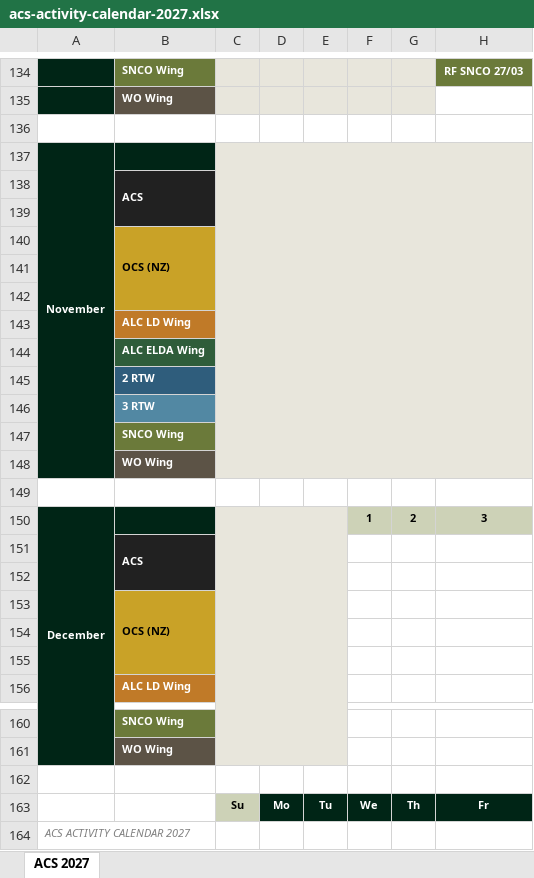
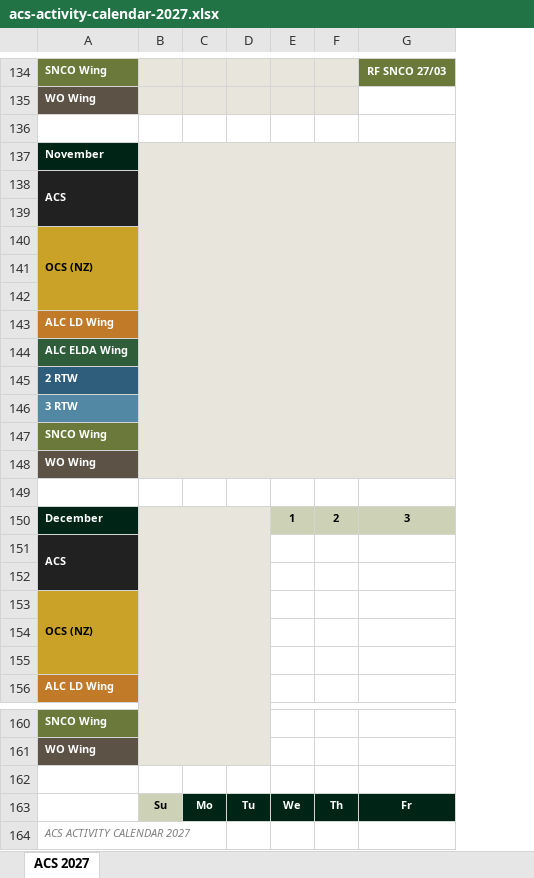
Before and after one commit to TacEdge/PUP, an Excel workbook: output/acs-activity-calendar-2027.xlsx, sheet ACS 2027, drawn as a sheet; only a part is shown, gaps mark what is left out; values as stored, in another font and other column widths than the file's, no borders; conditional formats not drawn; removed rows and columns are numbered as before the commit, all else as after; the diff covers the shown part only; the diff names each change by its address in the sheet, - before the commit and + after, or states it on an @@ line.

```diff
--- a/output/acs-activity-calendar-2027.xlsx (sheet ACS 2027)
+++ b/output/acs-activity-calendar-2027.xlsx (sheet ACS 2027)
-column A, rows 137-150: November |  |  |  |  |  |  |  |  |  |  |  |  | December; row 164: ACS ACTIVITY CALENDAR 2027
-A137: (empty)
+A137: November
-A150: (empty)
+A150: December
-A164: (empty)
+A164: ACS ACTIVITY CALENDAR 2027
```
Also changed, not shown: 11 edited cells elsewhere in this sheet, 1 other file.
